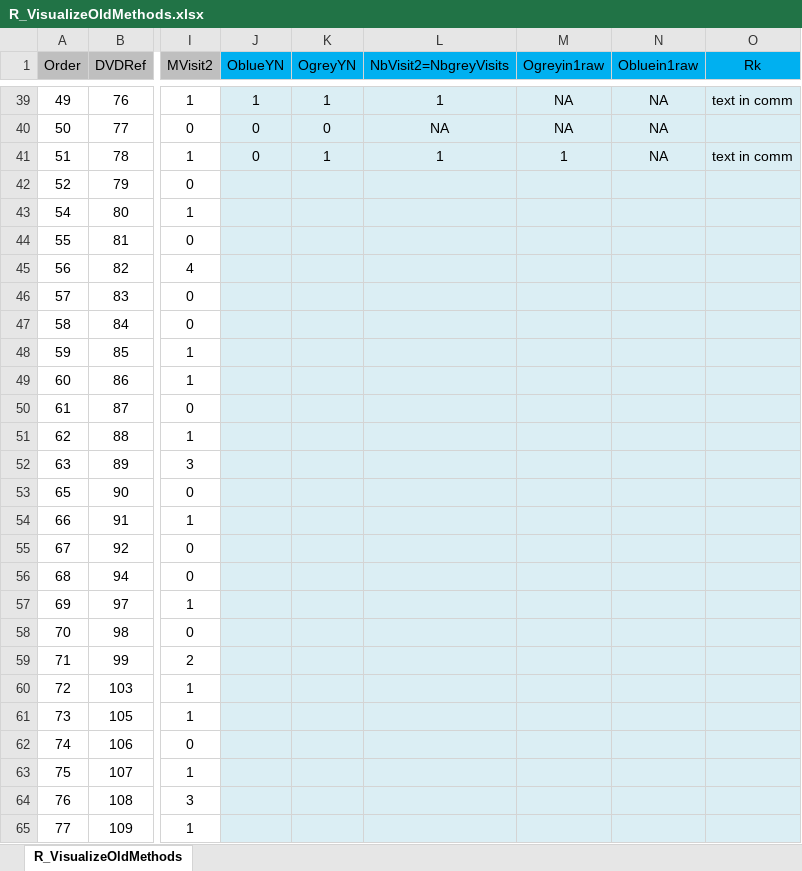
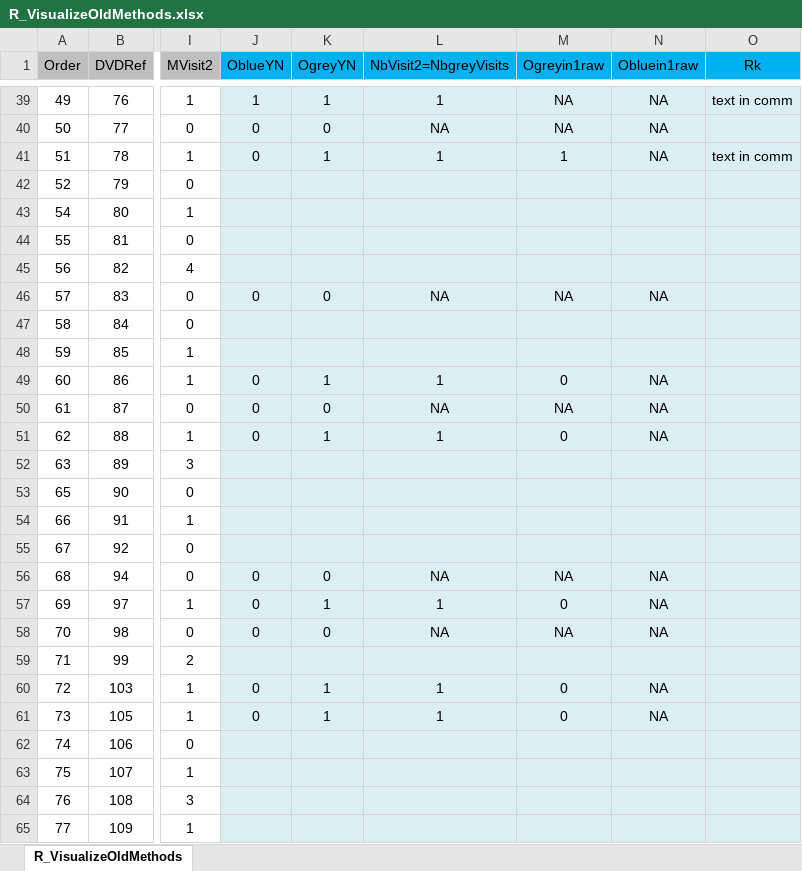
Before and after one commit to MalikaIhle/ProvisioningDataCombination, an Excel workbook: R_VisualizeOldMethods.xlsx, sheet R_VisualizeOldMethods, drawn as a sheet; only a part is shown, gaps mark what is left out; values as stored, in another font and other column widths than the file's, no borders; conditional formats not drawn; the diff covers the shown part only; the diff names each change by its address in the sheet, - before the commit and + after, or states it on an @@ line.

```diff
--- a/R_VisualizeOldMethods.xlsx (sheet R_VisualizeOldMethods)
+++ b/R_VisualizeOldMethods.xlsx (sheet R_VisualizeOldMethods)
-J46 (OblueYN): (empty)
+J46 (OblueYN): 0
-K46 (OgreyYN): (empty)
+K46 (OgreyYN): 0
-L46 (NbVisit2=NbgreyVisits): (empty)
+L46 (NbVisit2=NbgreyVisits): NA
-M46 (Ogreyin1raw): (empty)
+M46 (Ogreyin1raw): NA
-N46 (Obluein1raw): (empty)
+N46 (Obluein1raw): NA
-J49:J51 (OblueYN): (empty)
+J49:J51 (OblueYN): 0
-K49 (OgreyYN): (empty)
+K49 (OgreyYN): 1
-L49 (NbVisit2=NbgreyVisits): (empty)
+L49 (NbVisit2=NbgreyVisits): 1
-M49 (Ogreyin1raw): (empty)
+M49 (Ogreyin1raw): 0
-N49:N51 (Obluein1raw): (empty)
+N49:N51 (Obluein1raw): NA
-K50 (OgreyYN): (empty)
+K50 (OgreyYN): 0
-L50 (NbVisit2=NbgreyVisits): (empty)
+L50 (NbVisit2=NbgreyVisits): NA
-M50 (Ogreyin1raw): (empty)
+M50 (Ogreyin1raw): NA
-K51 (OgreyYN): (empty)
+K51 (OgreyYN): 1
-L51 (NbVisit2=NbgreyVisits): (empty)
+L51 (NbVisit2=NbgreyVisits): 1
-M51 (Ogreyin1raw): (empty)
+M51 (Ogreyin1raw): 0
-J56:J58 (OblueYN): (empty)
+J56:J58 (OblueYN): 0
-K56 (OgreyYN): (empty)
+K56 (OgreyYN): 0
-L56 (NbVisit2=NbgreyVisits): (empty)
+L56 (NbVisit2=NbgreyVisits): NA
-M56 (Ogreyin1raw): (empty)
+M56 (Ogreyin1raw): NA
-N56:N58 (Obluein1raw): (empty)
+N56:N58 (Obluein1raw): NA
-K57 (OgreyYN): (empty)
+K57 (OgreyYN): 1
-L57 (NbVisit2=NbgreyVisits): (empty)
+L57 (NbVisit2=NbgreyVisits): 1
-M57 (Ogreyin1raw): (empty)
+M57 (Ogreyin1raw): 0
-K58 (OgreyYN): (empty)
+K58 (OgreyYN): 0
-L58 (NbVisit2=NbgreyVisits): (empty)
+L58 (NbVisit2=NbgreyVisits): NA
-M58 (Ogreyin1raw): (empty)
+M58 (Ogreyin1raw): NA
-J60:J61 (OblueYN): (empty)
+J60:J61 (OblueYN): 0
-K60:K61 (OgreyYN): (empty)
+K60:K61 (OgreyYN): 1
-L60:L61 (NbVisit2=NbgreyVisits): (empty)
+L60:L61 (NbVisit2=NbgreyVisits): 1
-M60:M61 (Ogreyin1raw): (empty)
+M60:M61 (Ogreyin1raw): 0
-N60:N61 (Obluein1raw): (empty)
+N60:N61 (Obluein1raw): NA
```
Also changed, not shown: 262 edited cells and cell formats elsewhere in this sheet, 4 other files.
